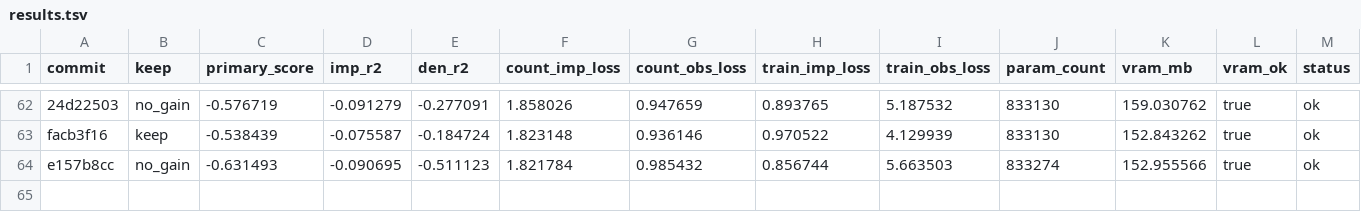
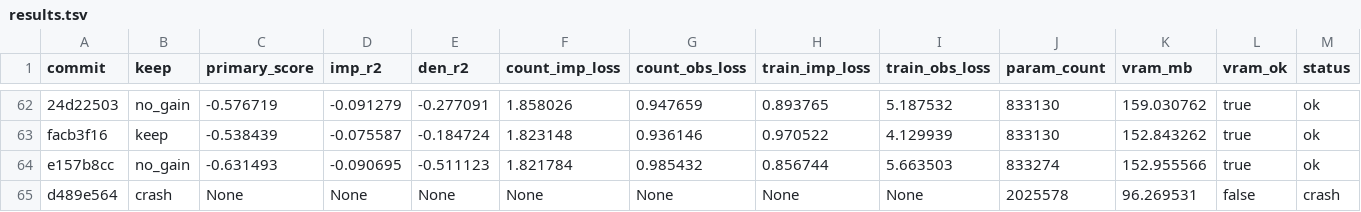
Before and after one commit to mehdiforoozandeh/CANDI, a TSV file: sandbox/autoresearch/june3/results.tsv, drawn as a sheet; only a part is shown, gaps mark what is left out; rows hold the shown columns only; the diff names each change by its address in the sheet, - before the commit and + after, or states it on an @@ line.

Commit message:
autoresearch/june3: standalone results.tsv — encoder.n_cnn_layers=4 crash (shape mismatch 768 vs 384); each CNN layer includes pooling → 768/2^4=48≠96; encoder n_cnn_layers LOCKED at 3 like decoder; STRUCTURAL CONSTRAINT: both encoder+decoder locked; NEXT: dropout=0.02+pen=1.5

```diff
--- a/sandbox/autoresearch/june3/results.tsv
+++ b/sandbox/autoresearch/june3/results.tsv
+row 65: d489e564 | crash | None | None | None | None | None | None | None | 2025578 | 96.269531 | false | crash
```
Also changed, not shown: 1 other file.
